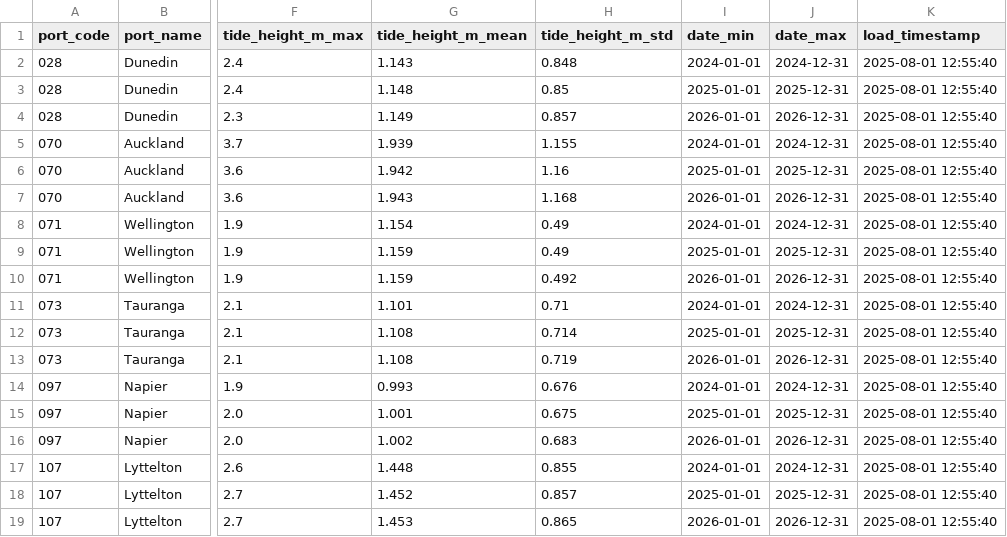
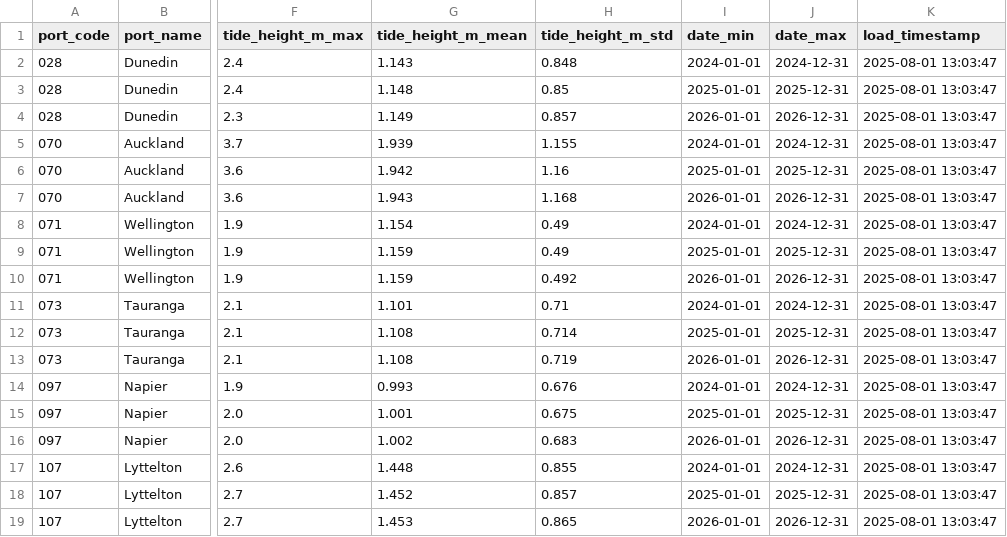
Before and after one commit to sfc-gh-makukreja/nz-partner-hackathon, a CSV file: processed_data/tide_statistics_by_port.csv, drawn as a sheet; only a part is shown, gaps mark what is left out; the diff names each change by its address in the sheet, - before the commit and + after, or states it on an @@ line.

```diff
--- a/processed_data/tide_statistics_by_port.csv
+++ b/processed_data/tide_statistics_by_port.csv
-K2:K19 (load_timestamp): 2025-08-01 12:55:40
+K2:K19 (load_timestamp): 2025-08-01 13:03:47
```
Also changed, not shown: processed_data/tide_ports_metadata.csv, 23 other files.
